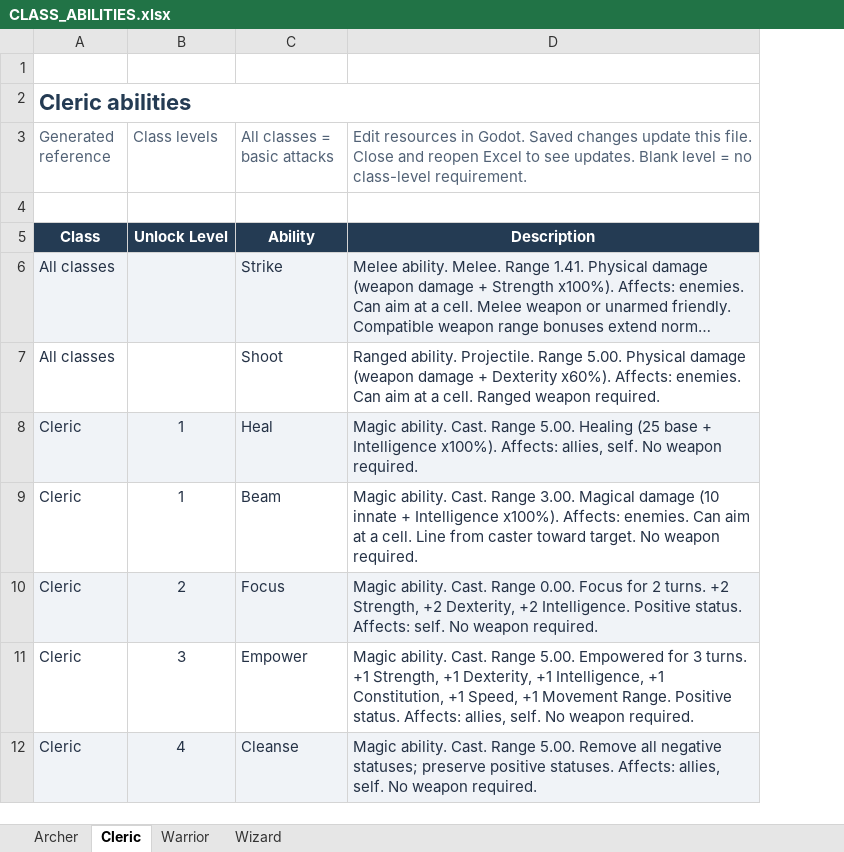
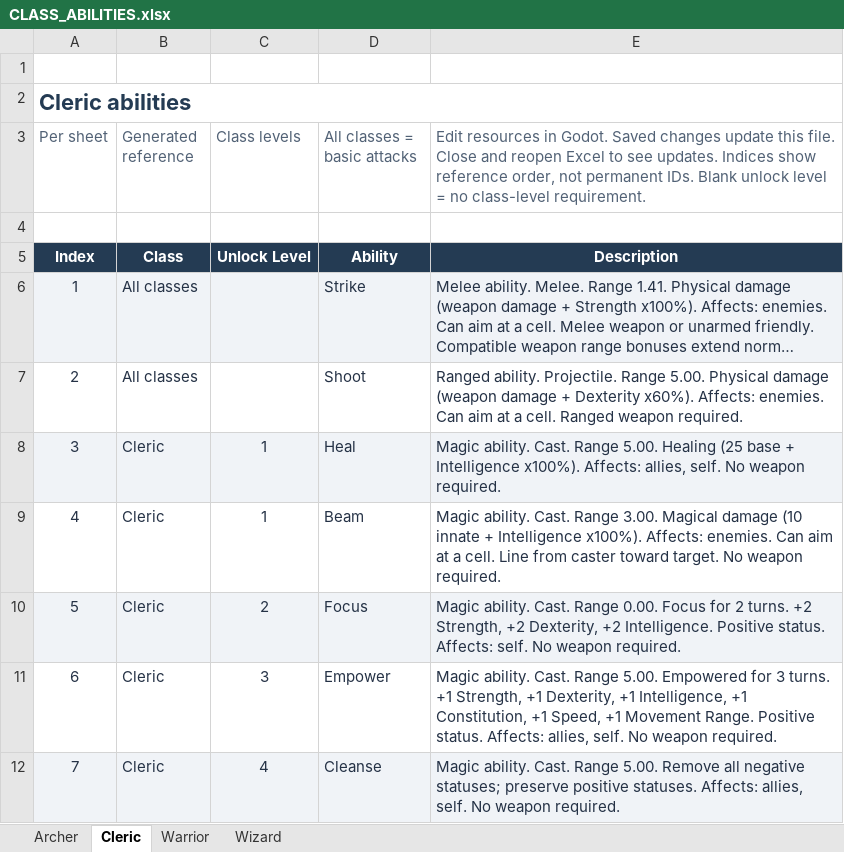
Before and after one commit to Florian-001/isometricTest-gd, an Excel workbook: CLASS_ABILITIES.xlsx, sheet Cleric, drawn as a sheet; long unchanged cells end in …; values as stored, in another font and other column widths than the file's, no borders; table styles not drawn; removed rows and columns are numbered as before the commit, all else as after; the diff names each change by its address in the sheet, - before the commit and + after, or states it on an @@ line.

Commit message:
Add per-sheet ability indices to generated Excel reference

```diff
--- a/CLASS_ABILITIES.xlsx (sheet Cleric)
+++ b/CLASS_ABILITIES.xlsx (sheet Cleric)
+column A (Per sheet), row 2: Cleric abilities; rows 5-12: Index | 1 | 2 | 3 | 4 | 5 | 6 | 7
-B2 (Generated reference): Cleric abilities
+B2 (Generated reference): (empty)
-A2:D2 merged
-E3: …see updates. Blank level =…
+E3: …see updates. Indices show reference order, not permanent IDs. Blank unlock level =…
```
Also changed, not shown: sheet Archer, sheet Wizard, sheet Warrior, 5 other files.
